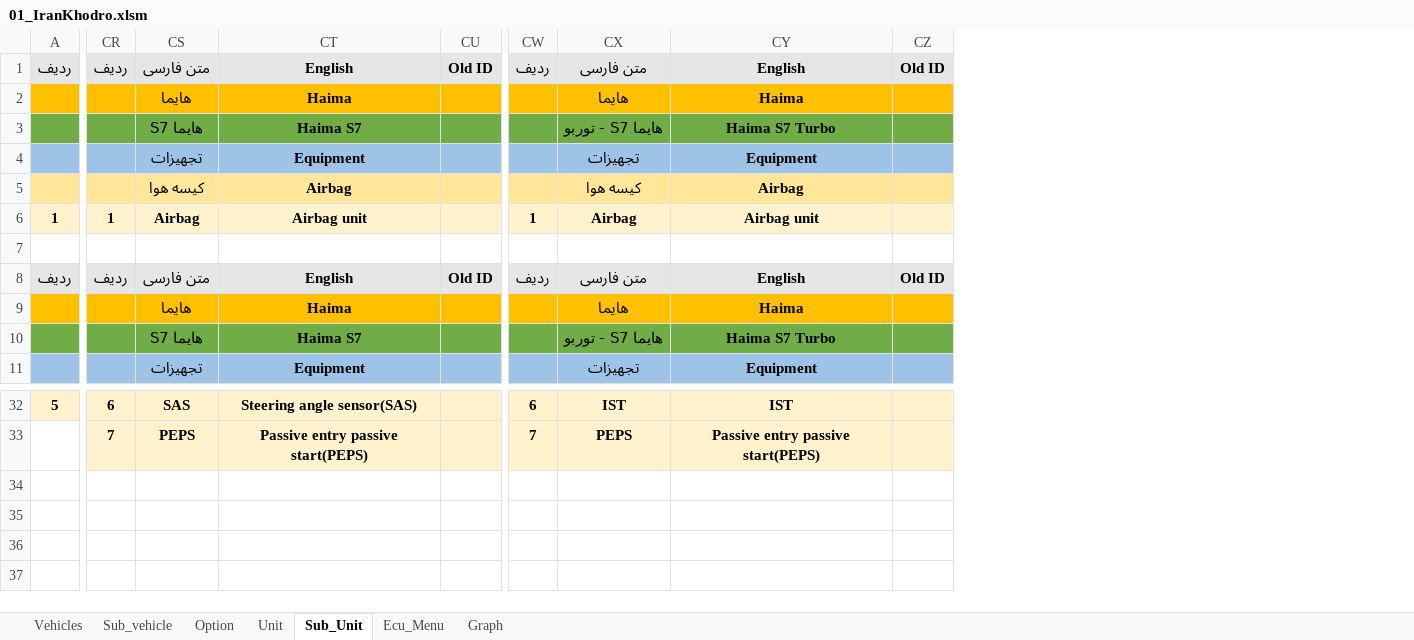
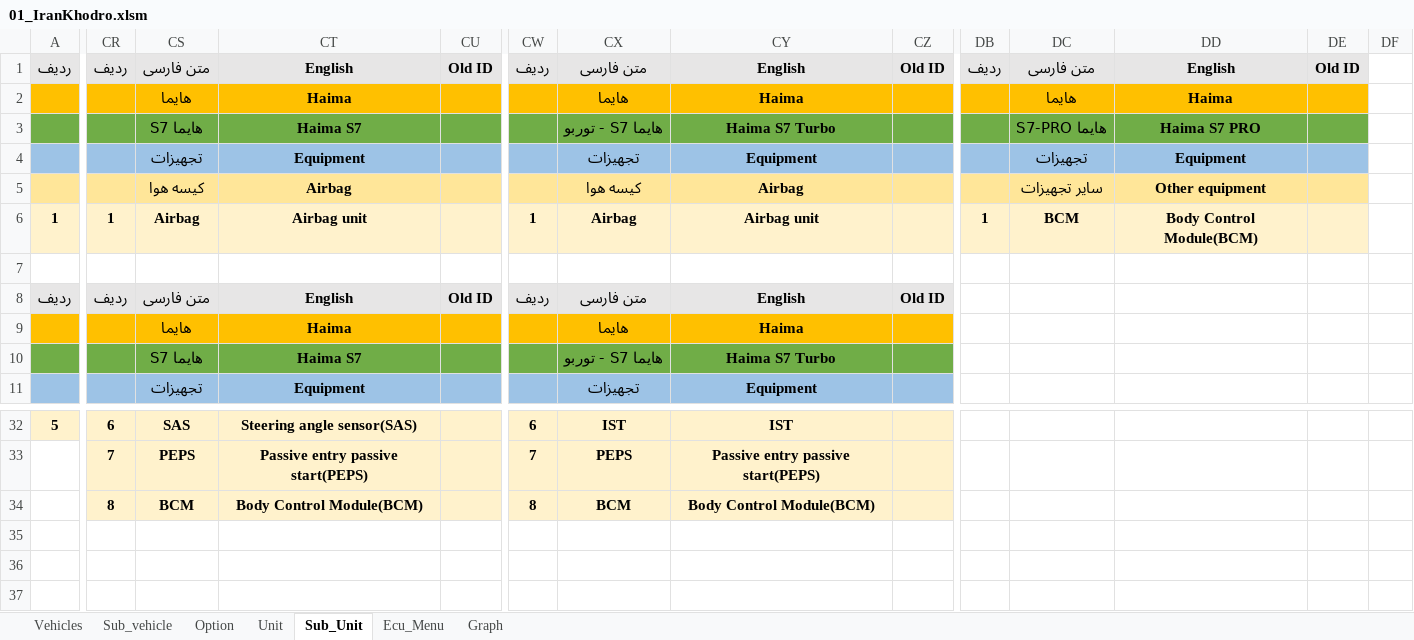
Before and after one commit to workrezvanian-netizen/DiagExcelFiles, an Excel workbook: Diag_Menu/01_IranKhodro.xlsm, sheet Sub_Unit, drawn as a sheet; only a part is shown, gaps mark what is left out; values as stored, in another font and other column widths than the file's, no borders; 1 other sheet too large or unreadable and not compared; the diff names each change by its address in the sheet, - before the commit and + after, or states it on an @@ line.

```diff
--- a/Diag_Menu/01_IranKhodro.xlsm (sheet Sub_Unit)
+++ b/Diag_Menu/01_IranKhodro.xlsm (sheet Sub_Unit)
+column DB, rows 1-6: ردیف |  |  |  |  | 1
+column DC, rows 1-6: متن فارسی | هایما | هایما S7-PRO | تجهیزات | سایر تجهیزات | BCM
+column DD, rows 1-6: English | Haima | Haima S7 PRO | Equipment | Other equipment | Body Control Module(BCM)
+column DE, row 1: Old ID
+column DF, empty
-CR34: (empty)
+CR34: 8
-CR34:CU34 fill: none
+CR34:CU34 fill: #FFF2CC
-CS34: (empty)
+CS34: BCM
-CT34: (empty)
+CT34: Body Control Module(BCM)
-CW34: (empty)
+CW34: 8
-CW34:CZ34 fill: none
+CW34:CZ34 fill: #FFF2CC
-CX34: (empty)
+CX34: BCM
-CY34: (empty)
+CY34: Body Control Module(BCM)
```
Also changed, not shown: sheet Ecu_Menu, sheet Graph, sheet Unit, sheet Option.
